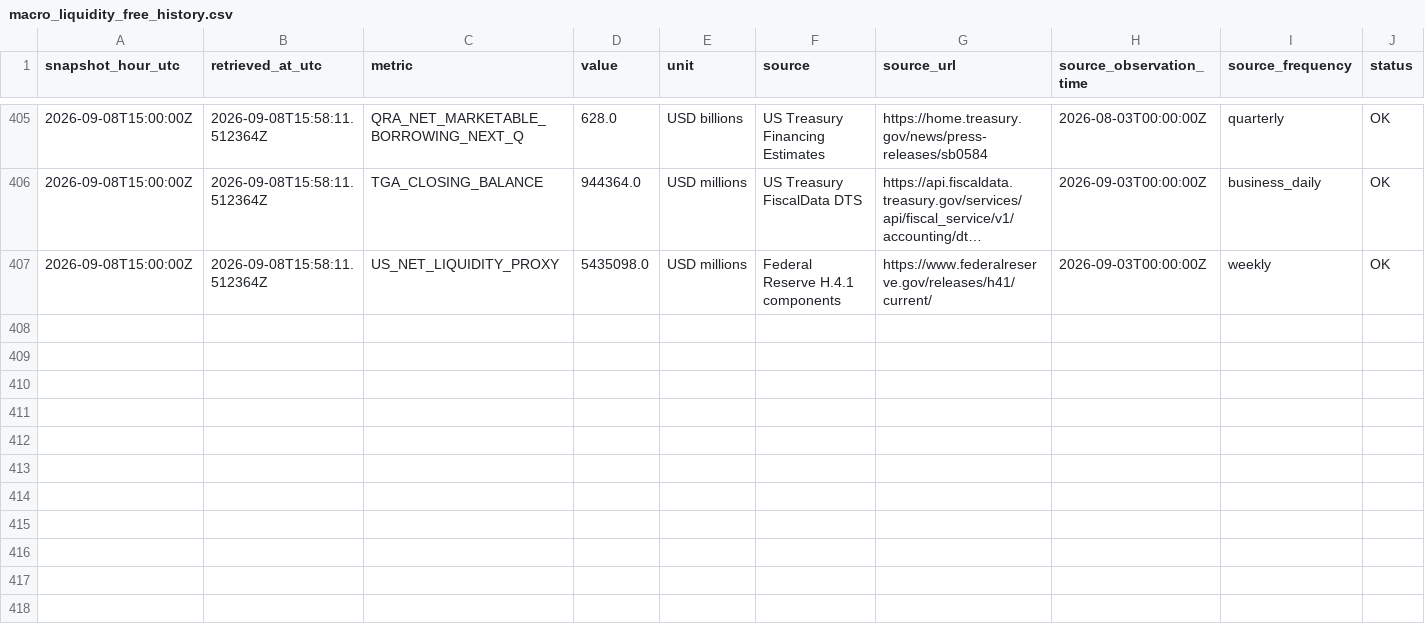
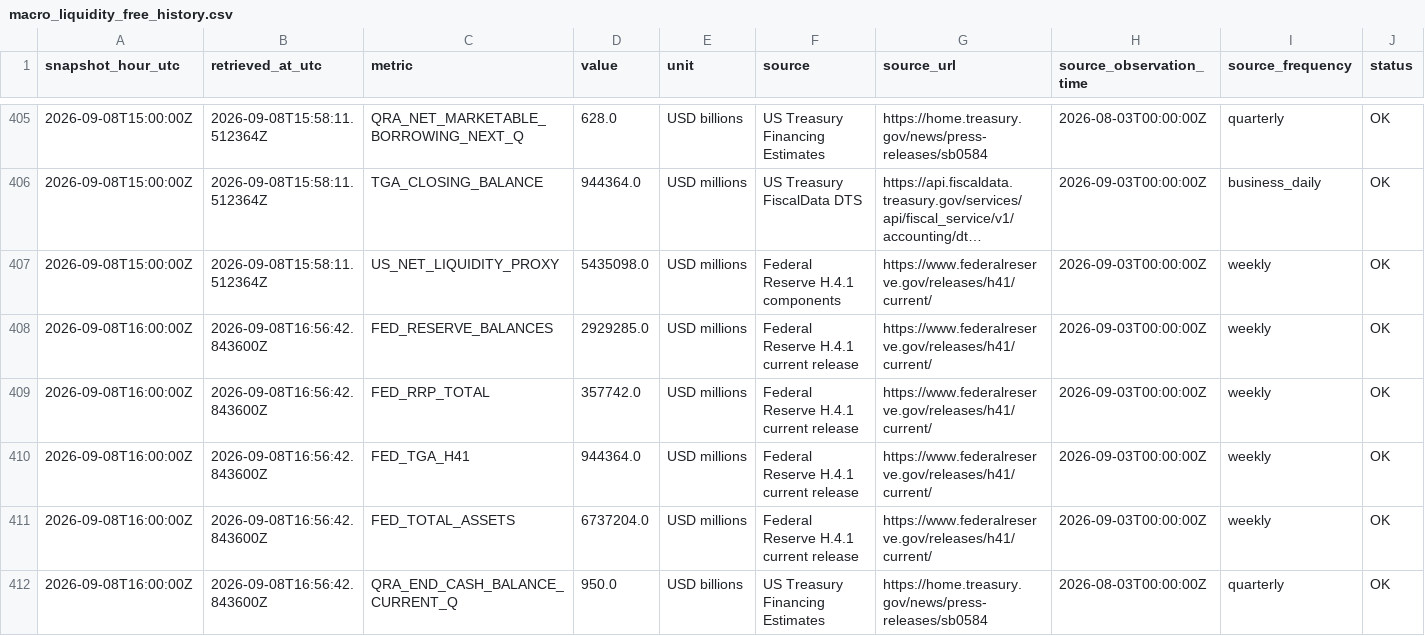
Before and after one commit to sovet12345688-debug/master-alt-cvd, a CSV file: market_vault/data/macro_liquidity_free_history.csv, drawn as a sheet; only a part is shown, gaps mark what is left out; long unchanged cells end in …; rows hold the shown columns only; the diff covers the shown part only; the diff names each change by its address in the sheet, - before the commit and + after, or states it on an @@ line.

```diff
--- a/market_vault/data/macro_liquidity_free_history.csv
+++ b/market_vault/data/macro_liquidity_free_history.csv
+row 408: 2026-09-08T16:00:00Z | 2026-09-08T16:56:42.843600Z | FED_RESERVE_BALANCES | 2929285.0 | USD millions | Federal Reserve H.4.1 current release | https://www.federalreserve.gov/releases/h41/current/ | 2026-09-03T00:00:00Z | weekly | OK
+row 409: 2026-09-08T16:00:00Z | 2026-09-08T16:56:42.843600Z | FED_RRP_TOTAL | 357742.0 | USD millions | Federal Reserve H.4.1 current release | https://www.federalreserve.gov/releases/h41/current/ | 2026-09-03T00:00:00Z | weekly | OK
+row 410: 2026-09-08T16:00:00Z | 2026-09-08T16:56:42.843600Z | FED_TGA_H41 | 944364.0 | USD millions | Federal Reserve H.4.1 current release | https://www.federalreserve.gov/releases/h41/current/ | 2026-09-03T00:00:00Z | weekly | OK
+row 411: 2026-09-08T16:00:00Z | 2026-09-08T16:56:42.843600Z | FED_TOTAL_ASSETS | 6737204.0 | USD millions | Federal Reserve H.4.1 current release | https://www.federalreserve.gov/releases/h41/current/ | 2026-09-03T00:00:00Z | weekly | OK
+row 412: 2026-09-08T16:00:00Z | 2026-09-08T16:56:42.843600Z | QRA_END_CASH_BALANCE_CURRENT_Q | 950.0 | USD billions | US Treasury Financing Estimates | https://home.treasury.gov/news/press-releases/sb0584 | 2026-08-03T00:00:00Z | quarterly | OK
```
Also changed, not shown: 5 added rows elsewhere in this file, 2 other files.
